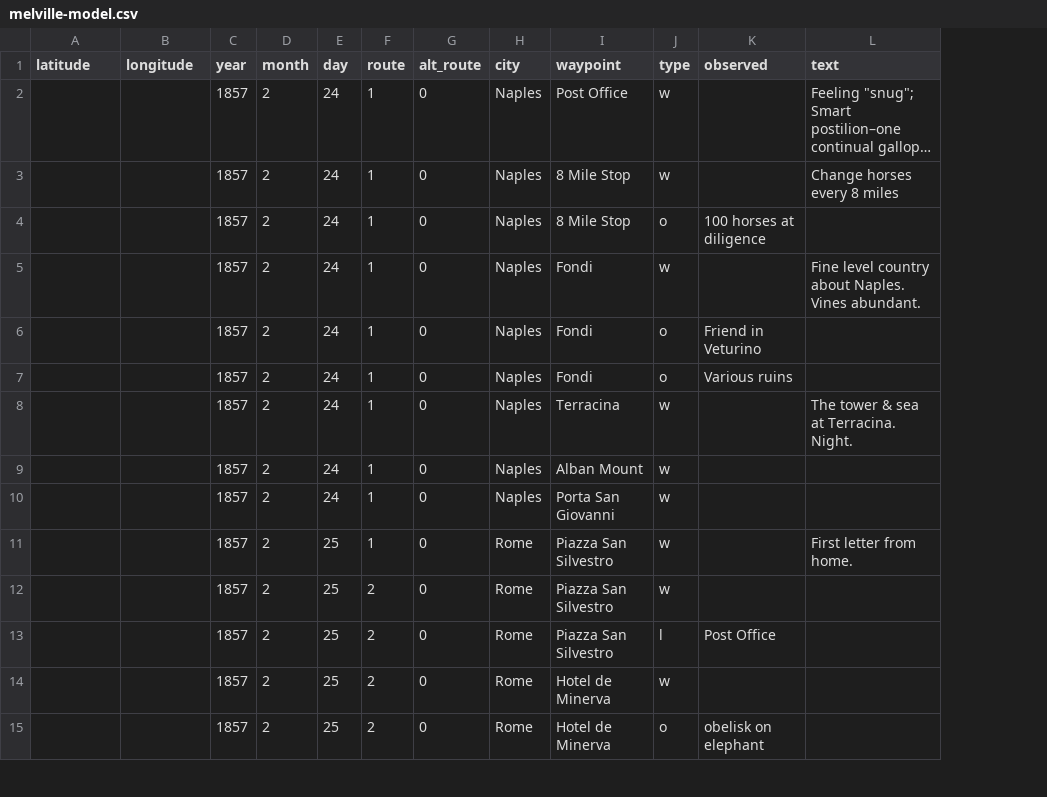
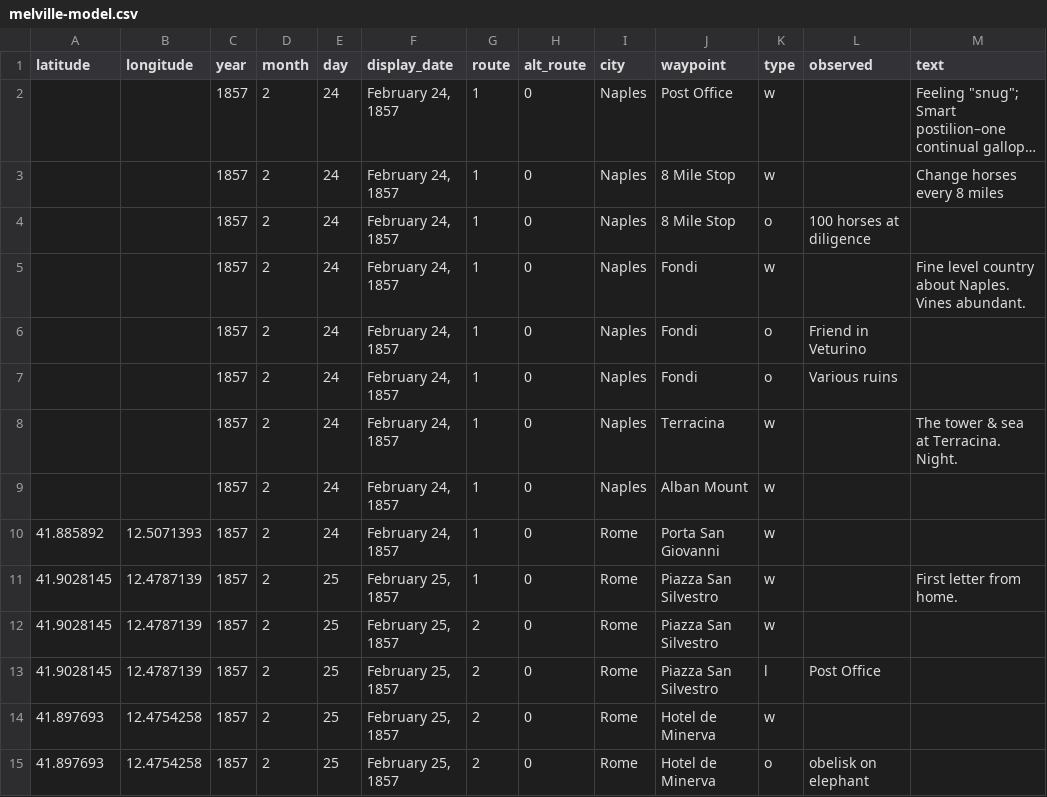
Before and after one commit to hofstra/itinerary, a CSV file: _data/melville-model.csv, drawn as a sheet; only a part is shown; long unchanged cells end in …; addresses are those after the commit; the diff covers the shown part only; the diff names each change by its address in the sheet, - before the commit and + after, or states it on an @@ line.

```diff
--- a/_data/melville-model.csv
+++ b/_data/melville-model.csv
+column F (display_date), rows 2-15: February 24, 1857 | February 24, 1857 | February 24, 1857 | February 24, 1857 | February 24, 1857 | February 24, 1857 | February 24, 1857 | February 24, 1857 | February 24, 1857 | February 25, 1857 | February 25, 1857 | February 25, 1857 | February 25, 1857 | February 25, 1857
-A10 (latitude): (empty)
+A10 (latitude): 41.885892
-B10 (longitude): (empty)
+B10 (longitude): 12.5071393
-I10 (city): Naples
+I10 (city): Rome
-A11:A13 (latitude): (empty)
+A11:A13 (latitude): 41.9028145
-B11:B13 (longitude): (empty)
+B11:B13 (longitude): 12.4787139
-A14:A15 (latitude): (empty)
+A14:A15 (latitude): 41.897693
-B14:B15 (longitude): (empty)
+B14:B15 (longitude): 12.4754258
```
Also changed, not shown: 36 edited cells elsewhere in this file, 3 other files.
